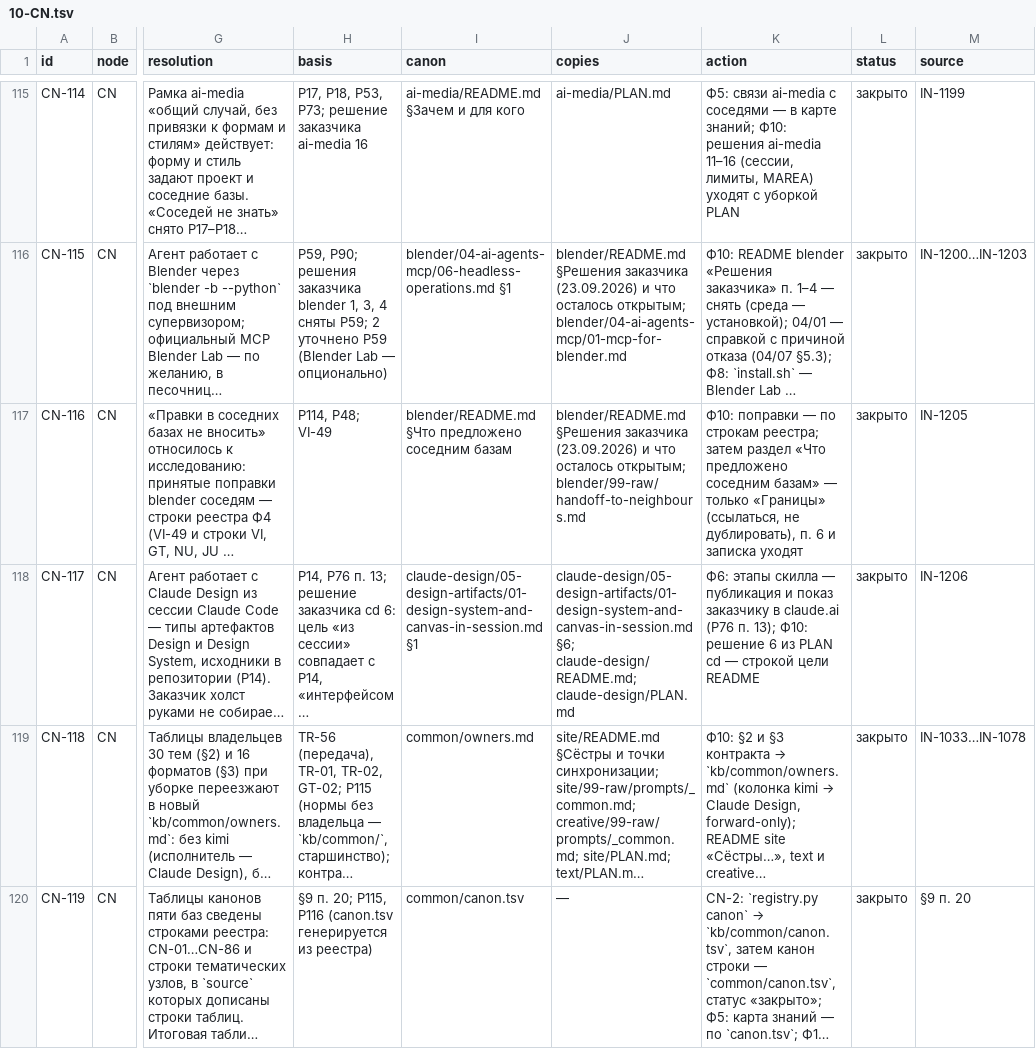
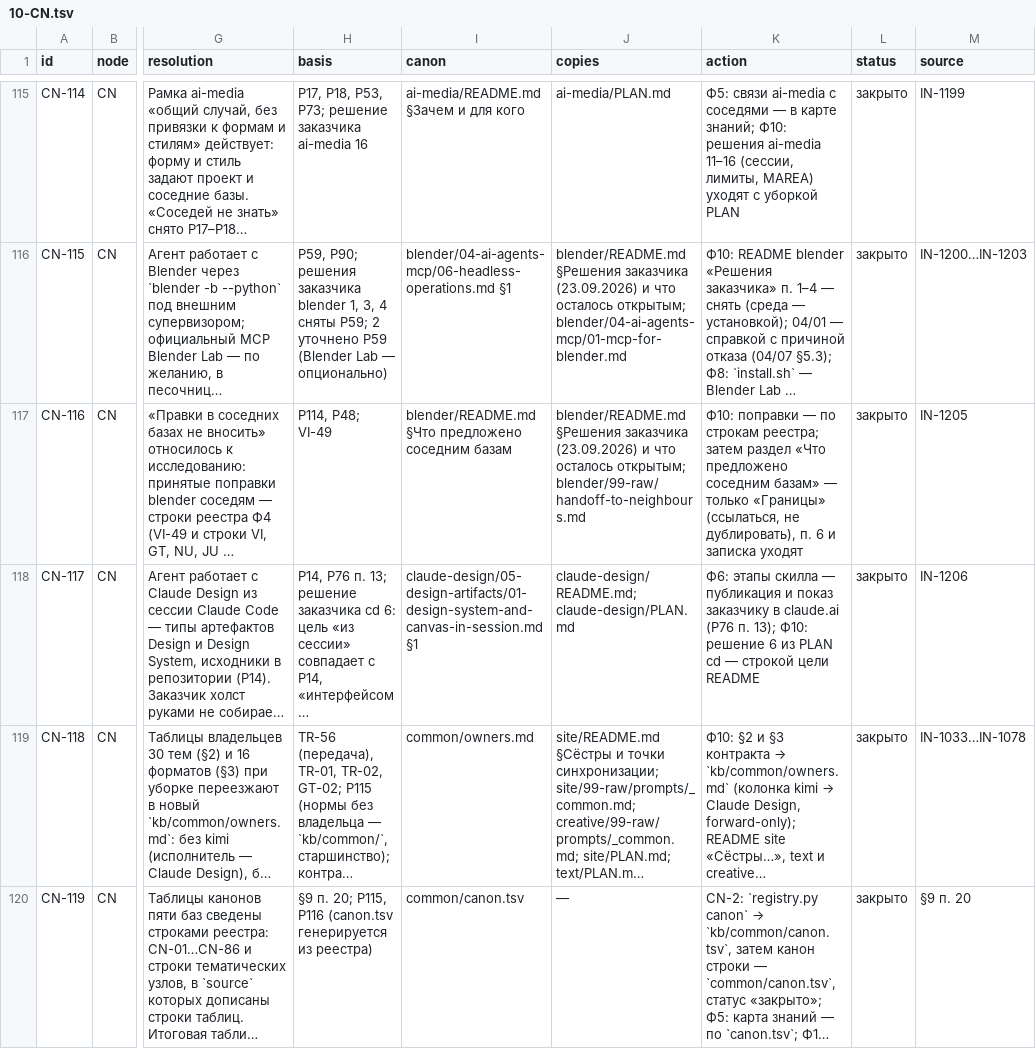
Before and after one commit to gommgo/business-strategy-template, a TSV file: research/design-build/phase-4/nodes/10-CN.tsv, drawn as a sheet; only a part is shown, gaps mark what is left out; long unchanged cells end in …; the diff names each change by its address in the sheet, - before the commit and + after, or states it on an @@ line.

```diff
--- a/research/design-build/phase-4/nodes/10-CN.tsv
+++ b/research/design-build/phase-4/nodes/10-CN.tsv
-J118 (copies): claude-design/05-design-artifacts/01-design-system-and-canvas-in-session.md §6; claude-design/README.md; claude-design/PLAN.md
+J118 (copies): claude-design/README.md; claude-design/PLAN.md
```
Also changed, not shown: .claude/skills/design-deep-dive/kb/common/canon.tsv, research/design-build/phase-4/registry.tsv, 2 other files.
